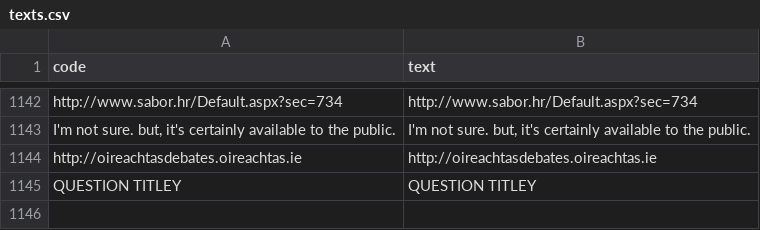
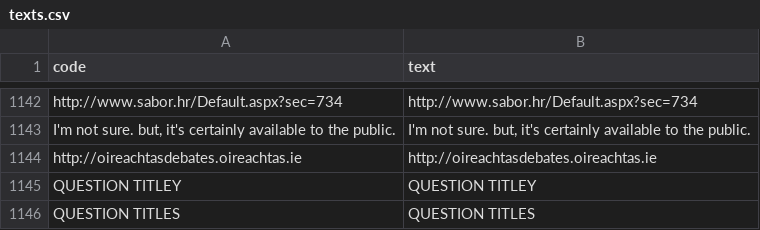
Before and after one commit to KohoVolit/legislative-openness-data-explorer-texts, a CSV file: es/data/texts.csv, drawn as a sheet; only a part is shown, gaps mark what is left out; the diff names each change by its address in the sheet, - before the commit and + after, or states it on an @@ line.

Commit message:
update data es

```diff
--- a/es/data/texts.csv
+++ b/es/data/texts.csv
+row 1146: QUESTION TITLES | QUESTION TITLES
```
